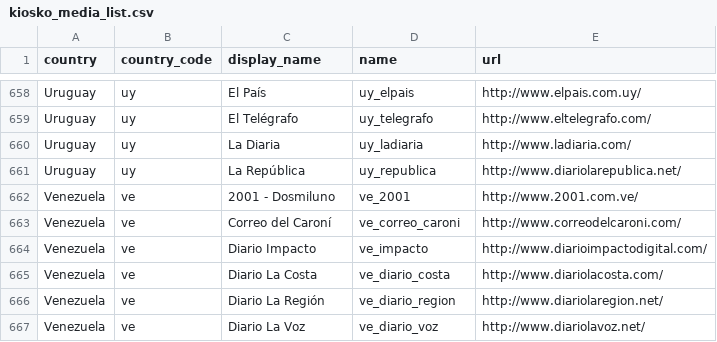
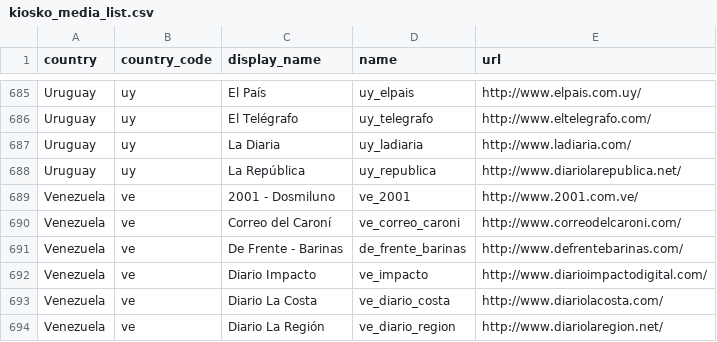
Before and after one commit to montera34/pageonex, a CSV file: public/kiosko_media_list.csv, drawn as a sheet; only a part is shown, gaps mark what is left out; the shorter side is filled out with more unchanged rows; the diff covers the shown part only.

```diff
--- a/public/kiosko_media_list.csv
+++ b/public/kiosko_media_list.csv
@@ -663,2 +690,3 @@ Venezuela,ve,2001 - Dosmiluno,ve_2001,http://www.2001.com.ve/
 Venezuela,ve,Correo del Caroní,ve_correo_caroni,http://www.correodelcaroni.com/
+Venezuela,ve,De Frente - Barinas,de_frente_barinas,http://www.defrentebarinas.com/
 Venezuela,ve,Diario Impacto,ve_impacto,http://www.diarioimpactodigital.com/
```
Also changed, not shown: 27 added rows elsewhere in this file.
